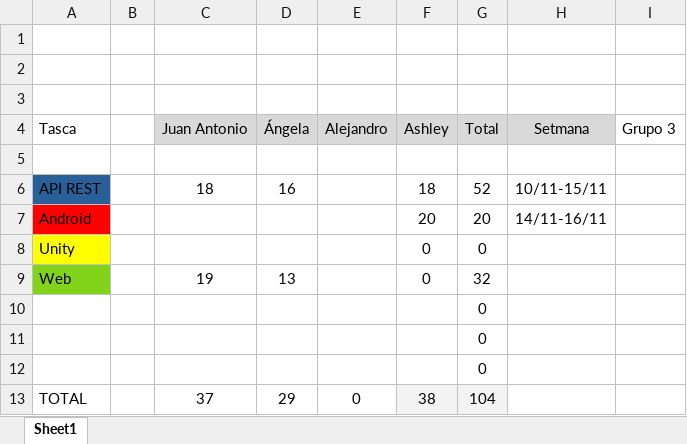
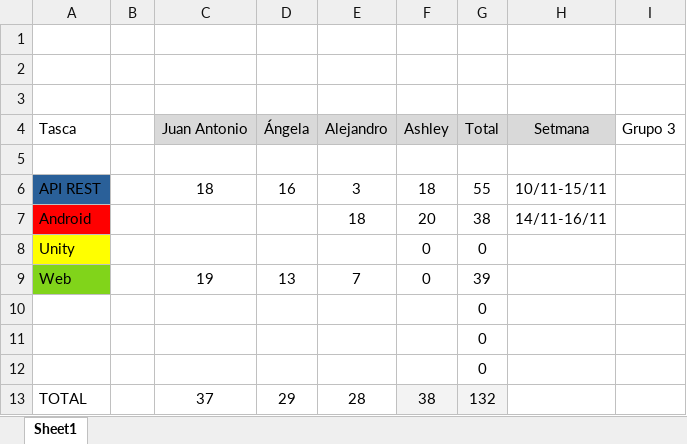
Before and after one commit to Angela0110/Proyecto_DSA_Rempalago, an Excel workbook: imputacioHoresDSA.xlsx, sheet Sheet1, drawn as a sheet; values as stored, in another font and other column widths than the file's, no borders; charts and pictures not drawn; the diff names each change by its address in the sheet, - before the commit and + after, or states it on an @@ line.

Commit message:
Actualizacion imputacio hores

```diff
--- a/imputacioHoresDSA.xlsx (sheet Sheet1)
+++ b/imputacioHoresDSA.xlsx (sheet Sheet1)
-E6 (Alejandro): (empty)
+E6 (Alejandro): 3
-G6 (Total): 52
+G6 (Total): 55
-E7 (Alejandro): (empty)
+E7 (Alejandro): 18
-G7 (Total): 20
+G7 (Total): 38
-E9 (Alejandro): (empty)
+E9 (Alejandro): 7
-G9 (Total): 32
+G9 (Total): 39
-E13 (Alejandro): 0
+E13 (Alejandro): 28
-G13 (Total): 104
+G13 (Total): 132
```
Also changed, not shown: charts or pictures.
